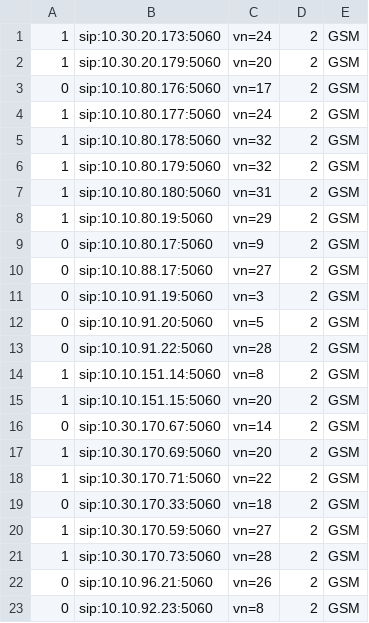
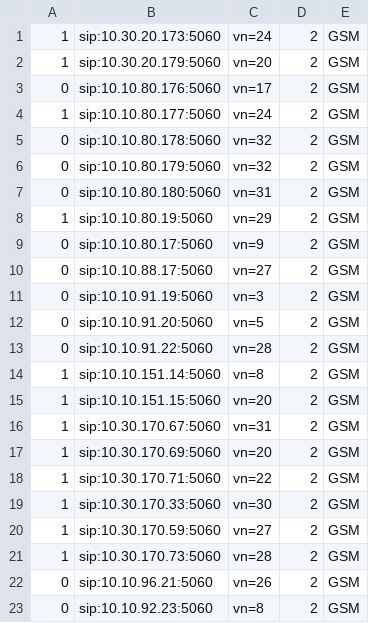
Before and after one commit to devops-itcs/CONFIG-CHANNEL-SIP-99137, a CSV file: gsm.csv, drawn as a sheet; only a part is shown.

Commit message:
Update gsm.csv

```diff
--- a/gsm.csv
+++ b/gsm.csv
@@ -4,5 +4,5 @@
 1,sip:10.10.80.177:5060,vn=24,2,GSM
-1,sip:10.10.80.178:5060,vn=32,2,GSM
-1,sip:10.10.80.179:5060,vn=32,2,GSM
-1,sip:10.10.80.180:5060,vn=31,2,GSM
+0,sip:10.10.80.178:5060,vn=32,2,GSM
+0,sip:10.10.80.179:5060,vn=32,2,GSM
+0,sip:10.10.80.180:5060,vn=31,2,GSM
 1,sip:10.10.80.19:5060,vn=29,2,GSM
@@ -15,6 +15,6 @@
 1,sip:10.10.151.15:5060,vn=20,2,GSM
-0,sip:10.30.170.67:5060,vn=14,2,GSM
+1,sip:10.30.170.67:5060,vn=31,2,GSM
 1,sip:10.30.170.69:5060,vn=20,2,GSM
 1,sip:10.30.170.71:5060,vn=22,2,GSM
-0,sip:10.30.170.33:5060,vn=18,2,GSM
+1,sip:10.30.170.33:5060,vn=30,2,GSM
 1,sip:10.30.170.59:5060,vn=27,2,GSM
```
